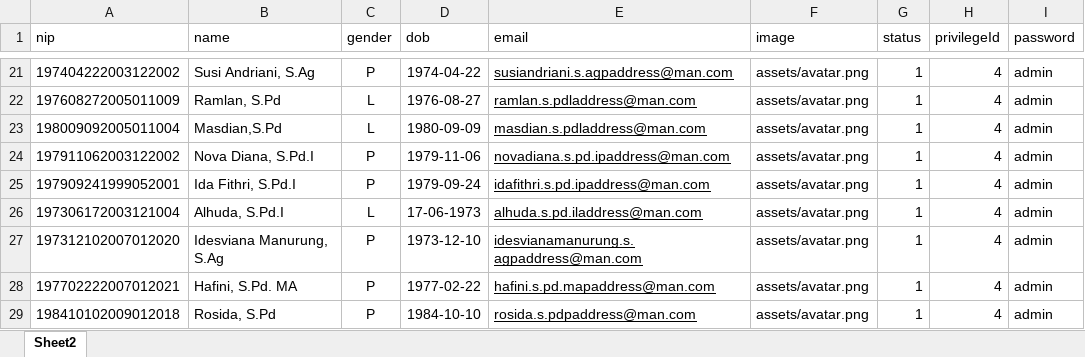
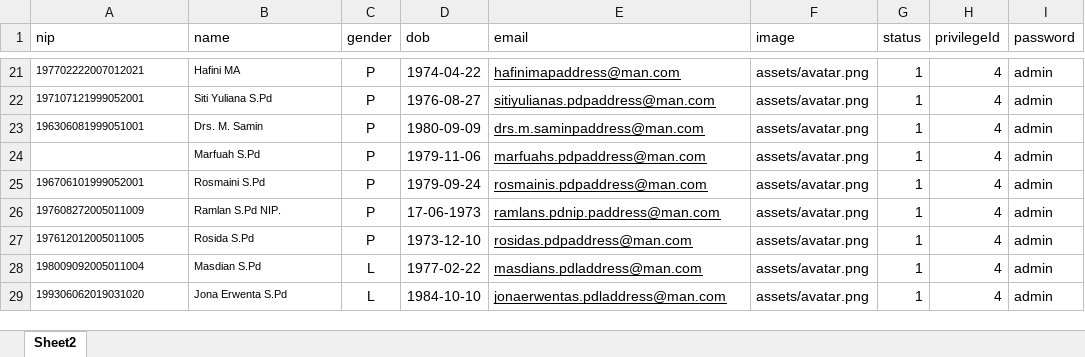
Before and after one commit to Renoldi/school, an Excel workbook: inputXls/Teachers.xlsx, sheet Sheet2, drawn as a sheet; only a part is shown, gaps mark what is left out; values as stored, in another font and other column widths than the file's, no borders; the diff covers the shown part only; the diff names each change by its address in the sheet, - before the commit and + after, or states it on an @@ line.

```diff
--- a/inputXls/Teachers.xlsx (sheet Sheet2)
+++ b/inputXls/Teachers.xlsx (sheet Sheet2)
@@ A21:B23 text size: smaller @@
-A21 (nip): 197404222003122002
+A21 (nip): 197702222007012021
-B21 (name): Susi Andriani, S.Ag
+B21 (name): Hafini MA
-E21 (email): susiandriani.s.agpaddress@man.com
+E21 (email): hafinimapaddress@man.com
-A22 (nip): 197608272005011009
+A22 (nip): 197107121999052001
-B22 (name): Ramlan, S.Pd
+B22 (name): Siti Yuliana S.Pd
-C22:C23 (gender): L
+C22:C23 (gender): P
-E22 (email): ramlan.s.pdladdress@man.com
+E22 (email): sitiyulianas.pdpaddress@man.com
-A23 (nip): 198009092005011004
+A23 (nip): 196306081999051001
-B23 (name): Masdian,S.Pd
+B23 (name): Drs. M. Samin
-E23 (email): masdian.s.pdladdress@man.com
+E23 (email): drs.m.saminpaddress@man.com
-A24 (nip): 197911062003122002
+A24 (nip): (empty)
-B24 (name): Nova Diana, S.Pd.I
+B24 (name): Marfuah S.Pd
@@ B24 text size: smaller @@
-E24 (email): novadiana.s.pd.ipaddress@man.com
+E24 (email): marfuahs.pdpaddress@man.com
-A25 (nip): 197909241999052001
+A25 (nip): 196706101999052001
@@ A25:B29 text size: smaller @@
-B25 (name): Ida Fithri, S.Pd.I
+B25 (name): Rosmaini S.Pd
-E25 (email): idafithri.s.pd.ipaddress@man.com
+E25 (email): rosmainis.pdpaddress@man.com
-A26 (nip): 197306172003121004
+A26 (nip): 197608272005011009
-B26 (name): Alhuda, S.Pd.I
+B26 (name): Ramlan S.Pd NIP.
-C26 (gender): L
+C26 (gender): P
-E26 (email): alhuda.s.pd.iladdress@man.com
+E26 (email): ramlans.pdnip.paddress@man.com
-A27 (nip): 197312102007012020
+A27 (nip): 197612012005011005
-B27 (name): Idesviana Manurung, S.Ag
+B27 (name): Rosida S.Pd
-E27 (email): idesvianamanurung.s.agpaddress@man.com
+E27 (email): rosidas.pdpaddress@man.com
-A28 (nip): 197702222007012021
+A28 (nip): 198009092005011004
-B28 (name): Hafini, S.Pd. MA
+B28 (name): Masdian S.Pd
-C28:C29 (gender): P
+C28:C29 (gender): L
-E28 (email): hafini.s.pd.mapaddress@man.com
+E28 (email): masdians.pdladdress@man.com
-A29 (nip): 198410102009012018
+A29 (nip): 199306062019031020
-B29 (name): Rosida, S.Pd
+B29 (name): Jona Erwenta S.Pd
-E29 (email): rosida.s.pdpaddress@man.com
+E29 (email): jonaerwentas.pdladdress@man.com
```
Also changed, not shown: 29 added rows, 2 removed rows, 82 edited cells and cell formats elsewhere in this sheet, 6 other files.
